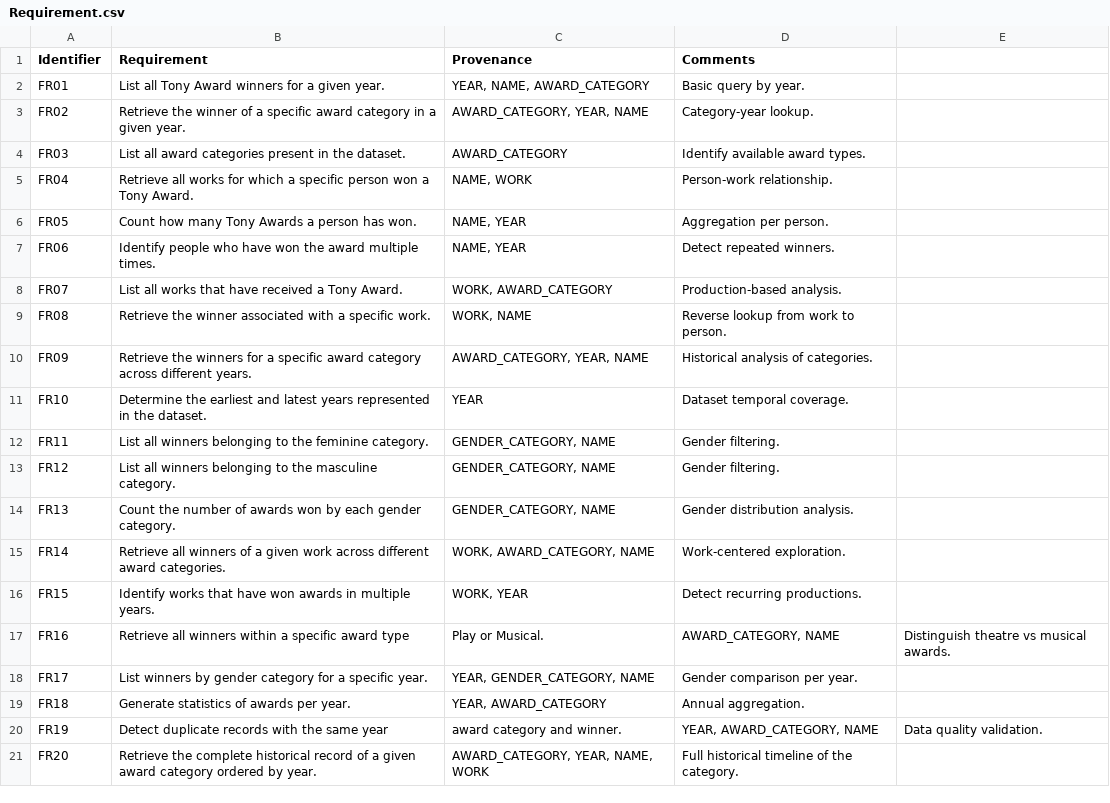
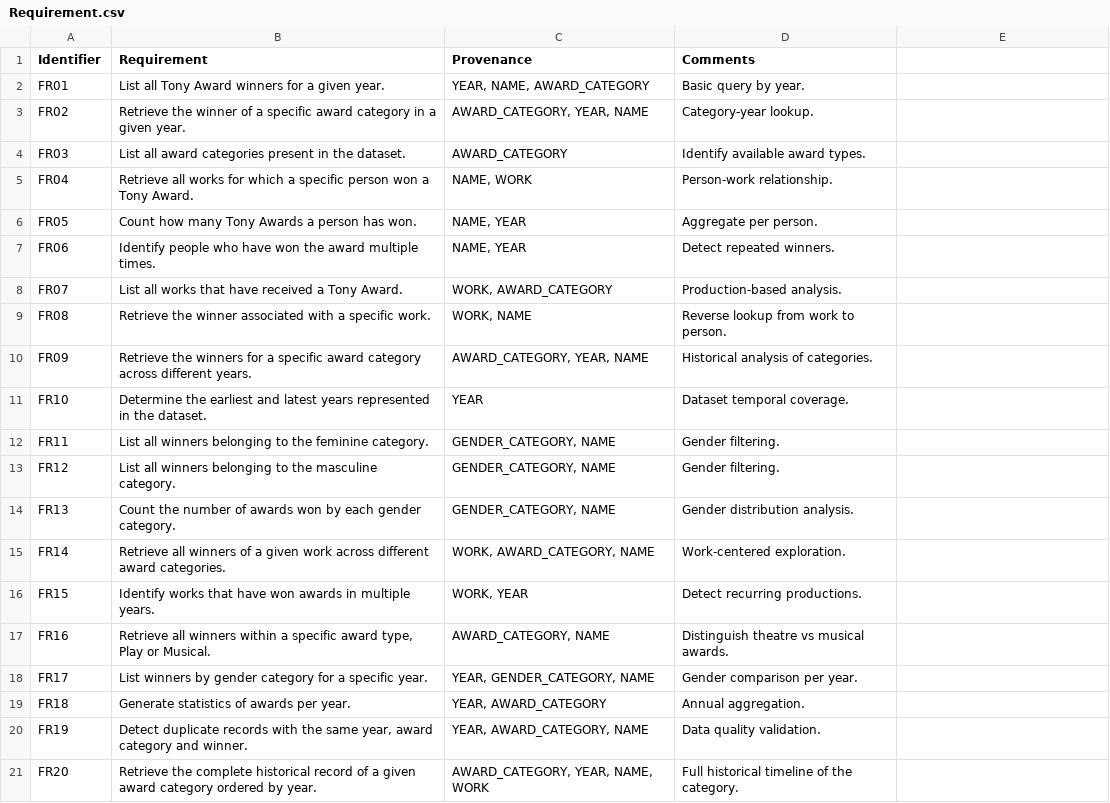
Before and after one commit to tony07122004/group10-semantic-requirements, a CSV file: requirements/Requirement.csv, drawn as a sheet; the diff names each change by its address in the sheet, - before the commit and + after, or states it on an @@ line.

Commit message:
Fix CSV table format

```diff
--- a/requirements/Requirement.csv
+++ b/requirements/Requirement.csv
-D6 (Comments): Aggregation per person.
+D6 (Comments): Aggregate per person.
-B17 (Requirement): …specific award type
+B17 (Requirement): …specific award type, Play or Musical.
-C17 (Provenance): Play or Musical.
+C17 (Provenance): AWARD_CATEGORY, NAME
-D17 (Comments): AWARD_CATEGORY, NAME
+D17 (Comments): Distinguish theatre vs musical awards.
-E17: Distinguish theatre vs musical awards.
+E17: (empty)
-B20 (Requirement): …the same year
+B20 (Requirement): …the same year, award category and winner.
-C20 (Provenance): award category and winner.
+C20 (Provenance): YEAR, AWARD_CATEGORY, NAME
-D20 (Comments): YEAR, AWARD_CATEGORY, NAME
+D20 (Comments): Data quality validation.
-E20: Data quality validation.
+E20: (empty)
```
